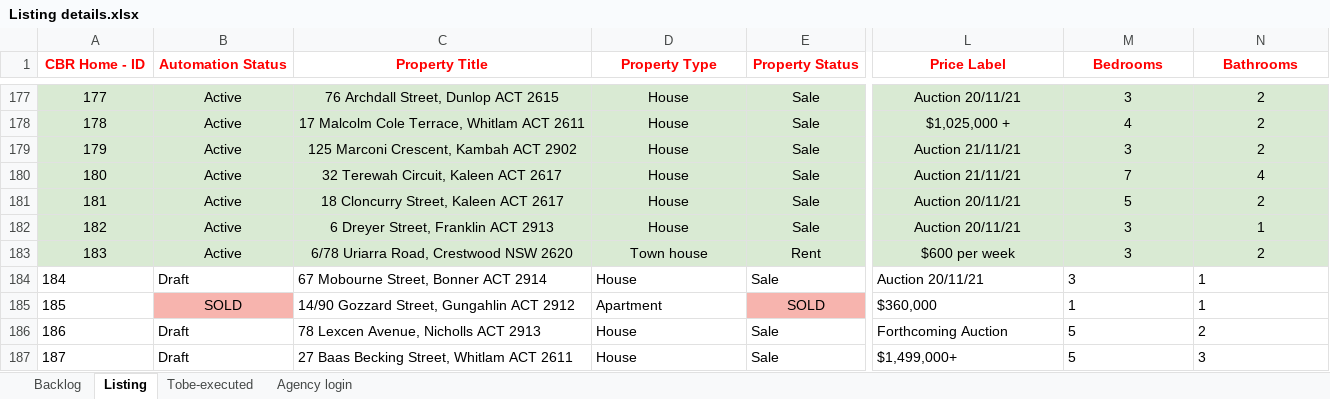
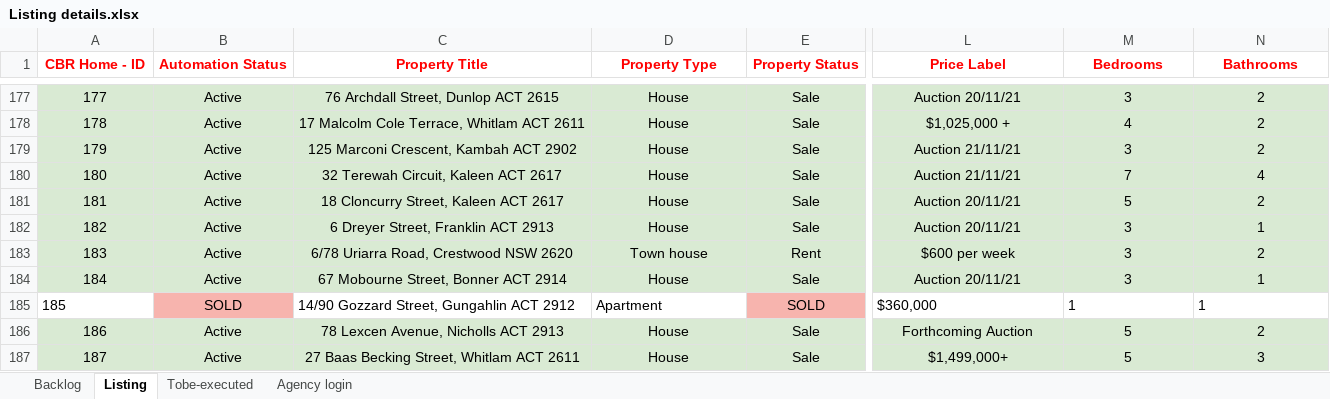
Before and after one commit to ynotcanberra/777Homes-business, an Excel workbook: src/main/resources/InputTestdata/Listing details.xlsx, sheet Listing, drawn as a sheet; only a part is shown, gaps mark what is left out; values as stored, in another font and other column widths than the file's, no borders; conditional formats not drawn; the diff covers the shown part only; the diff names each change by its address in the sheet, - before the commit and + after, or states it on an @@ line.

Commit message:
New listing

```diff
--- a/src/main/resources/InputTestdata/Listing details.xlsx (sheet Listing)
+++ b/src/main/resources/InputTestdata/Listing details.xlsx (sheet Listing)
-A184:N184 fill: none
+A184:N184 fill: #D9EAD3
-A184:E184 alignment: left
+A184:E184 alignment: center
-B184 (Automation Status): Draft
+B184 (Automation Status): Active
-L184:N184 alignment: left
+L184:N184 alignment: center
-A186:N187 fill: none
+A186:N187 fill: #D9EAD3
-A186:E187 alignment: left
+A186:E187 alignment: center
-B186:B187 (Automation Status): Draft
+B186:B187 (Automation Status): Active
-L186:N186 alignment: left
+L186:N186 alignment: center
-L187:N187 alignment: left
+L187:N187 alignment: center
```
Also changed, not shown: 7 added rows, 2 edited cells and cell formats elsewhere in this sheet, sheet Backlog.
